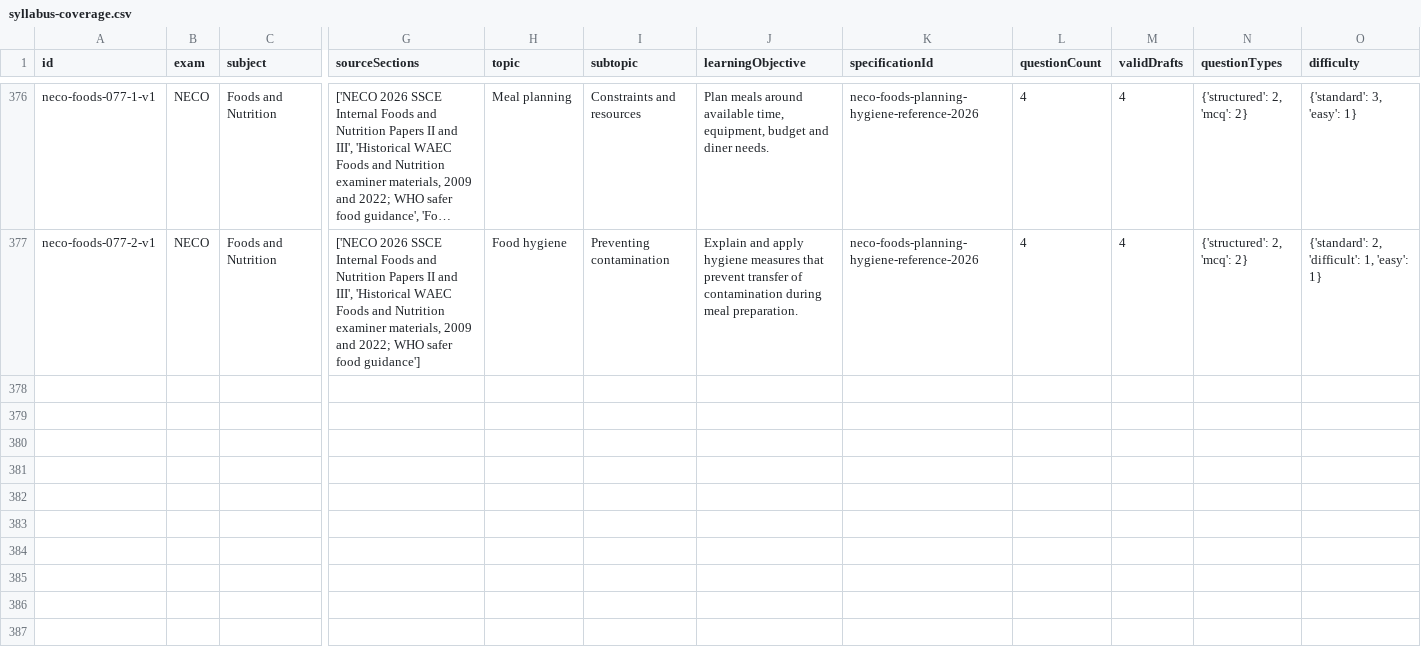
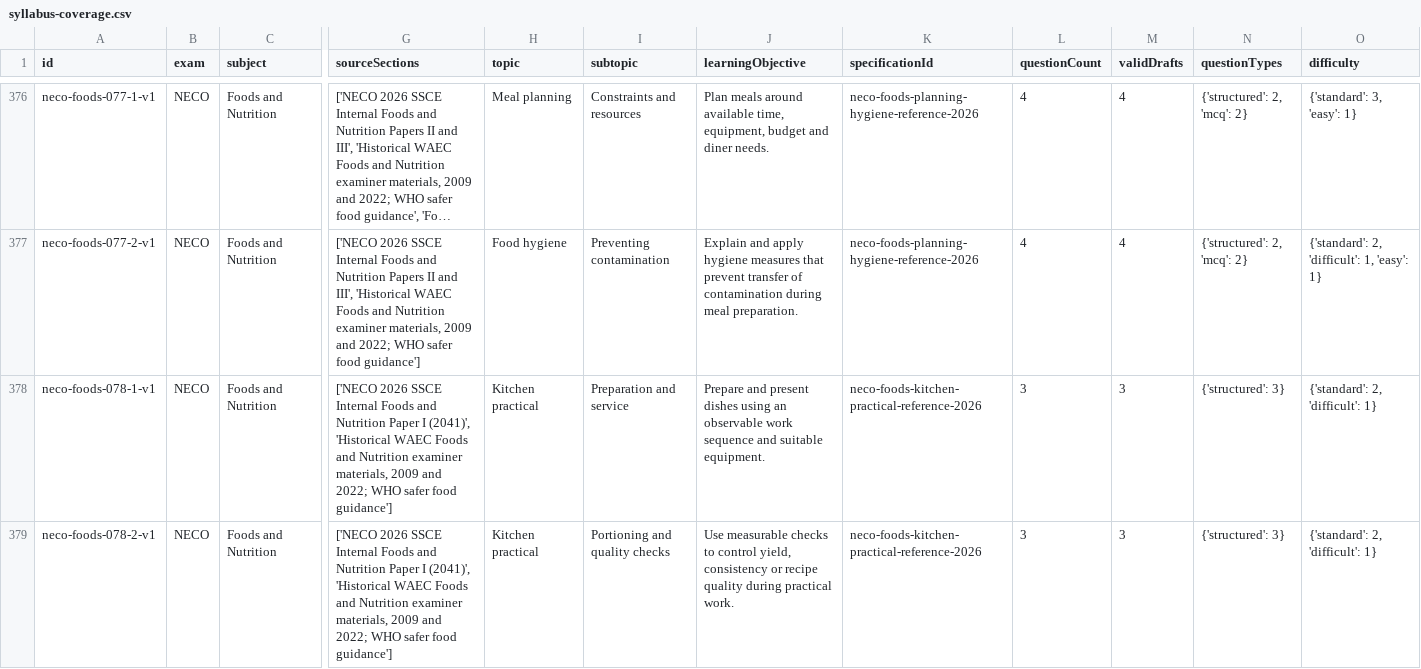
Before and after one commit to Ndobal/ndovera, a CSV file: question-data/audits/syllabus-coverage.csv, drawn as a sheet; only a part is shown, gaps mark what is left out; long unchanged cells end in …; rows hold the shown columns only; the diff names each change by its address in the sheet, - before the commit and + after, or states it on an @@ line.

Commit message:
Add supervised NECO Foods and Nutrition kitchen practice

```diff
--- a/question-data/audits/syllabus-coverage.csv
+++ b/question-data/audits/syllabus-coverage.csv
+row 378: neco-foods-078-1-v1 | NECO | Foods and Nutrition | ['NECO 2026 SSCE Internal Foods and Nutrition Paper I (2041)', 'Historical WAEC Foods and Nutrition examiner materials, 2009 and 2022; WHO safer food guidance'] | Kitchen practical | Preparation and service | Prepare and present dishes using an observable work sequence and suitable equipment. | neco-foods-kitchen-practical-reference-2026 | 3 | 3 | {'structured': 3} | {'standard': 2, 'difficult': 1}
+row 379: neco-foods-078-2-v1 | NECO | Foods and Nutrition | ['NECO 2026 SSCE Internal Foods and Nutrition Paper I (2041)', 'Historical WAEC Foods and Nutrition examiner materials, 2009 and 2022; WHO safer food guidance'] | Kitchen practical | Portioning and quality checks | Use measurable checks to control yield, consistency or recipe quality during practical work. | neco-foods-kitchen-practical-reference-2026 | 3 | 3 | {'structured': 3} | {'standard': 2, 'difficult': 1}
```
Also changed, not shown: question-data/audits/completion-dashboard.csv, 7 other files.
